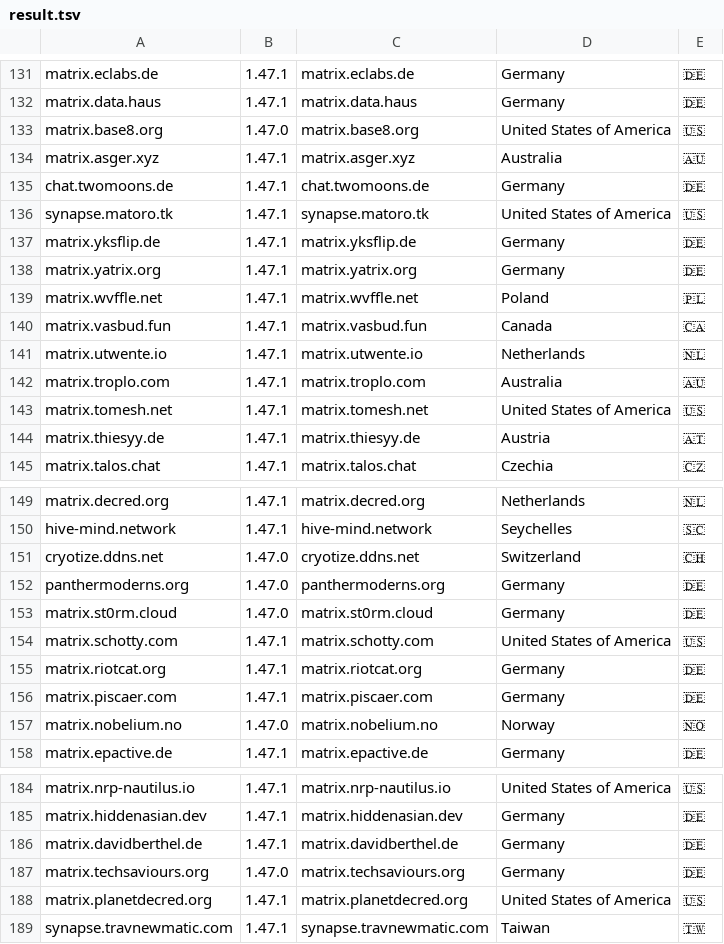
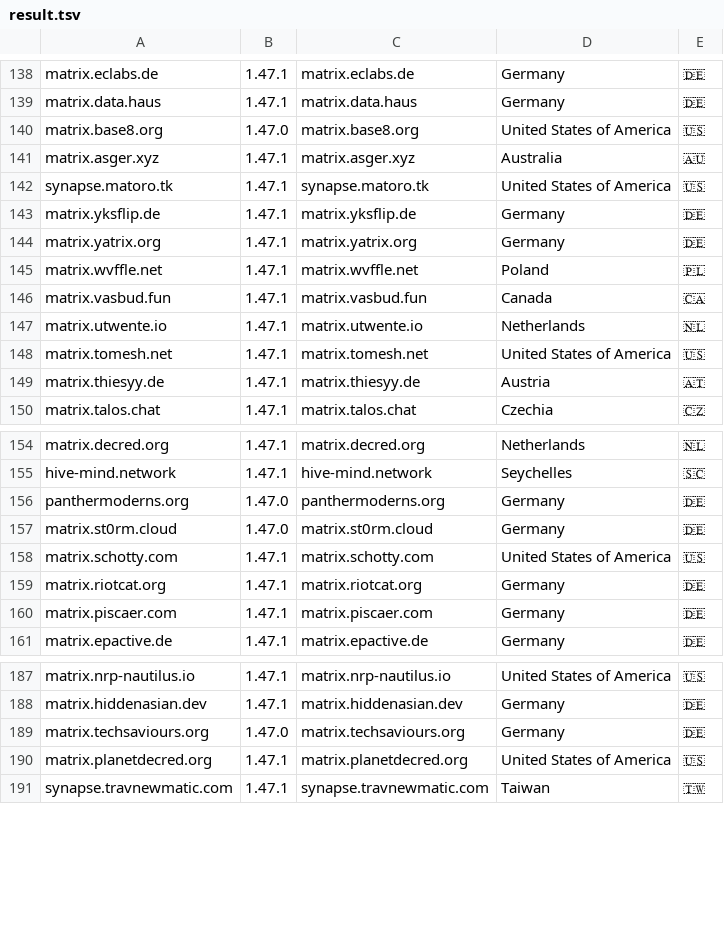
Before and after one commit to tatsumoto-ren/matrix, a TSV file: result.tsv, drawn as a sheet; only a part is shown, gaps mark what is left out; the diff covers the shown part only.

```diff
--- a/result.tsv
+++ b/result.tsv
@@ -134,3 +141,2 @@ matrix.base8.org	1.47.0	matrix.base8.org	United States of America	🇺🇸
 matrix.asger.xyz	1.47.1	matrix.asger.xyz	Australia	🇦🇺
-chat.twomoons.de	1.47.1	chat.twomoons.de	Germany	🇩🇪
 synapse.matoro.tk	1.47.1	synapse.matoro.tk	United States of America	🇺🇸
@@ -141,3 +147,2 @@ matrix.vasbud.fun	1.47.1	matrix.vasbud.fun	Canada	🇨🇦
 matrix.utwente.io	1.47.1	matrix.utwente.io	Netherlands	🇳🇱
-matrix.troplo.com	1.47.1	matrix.troplo.com	Australia	🇦🇺
 matrix.tomesh.net	1.47.1	matrix.tomesh.net	United States of America	🇺🇸
@@ -150,3 +155,2 @@ matrix.decred.org	1.47.1	matrix.decred.org	Netherlands	🇳🇱
 hive-mind.network	1.47.1	hive-mind.network	Seychelles	🇸🇨
-cryotize.ddns.net	1.47.0	cryotize.ddns.net	Switzerland	🇨🇭
 panthermoderns.org	1.47.0	panthermoderns.org	Germany	🇩🇪
@@ -156,3 +160,2 @@ matrix.riotcat.org	1.47.1	matrix.riotcat.org	Germany	🇩🇪
 matrix.piscaer.com	1.47.1	matrix.piscaer.com	Germany	🇩🇪
-matrix.nobelium.no	1.47.0	matrix.nobelium.no	Norway	🇳🇴
 matrix.epactive.de	1.47.1	matrix.epactive.de	Germany	🇩🇪
@@ -185,3 +188,2 @@ matrix.nrp-nautilus.io	1.47.1	matrix.nrp-nautilus.io	United States of America
 matrix.hiddenasian.dev	1.47.1	matrix.hiddenasian.dev	Germany	🇩🇪
-matrix.davidberthel.de	1.47.1	matrix.davidberthel.de	Germany	🇩🇪
 matrix.techsaviours.org	1.47.0	matrix.techsaviours.org	Germany	🇩🇪
```
Also changed, not shown: 12 added rows, 6 removed rows and 2 edited cells elsewhere in this file, 2 other files.
